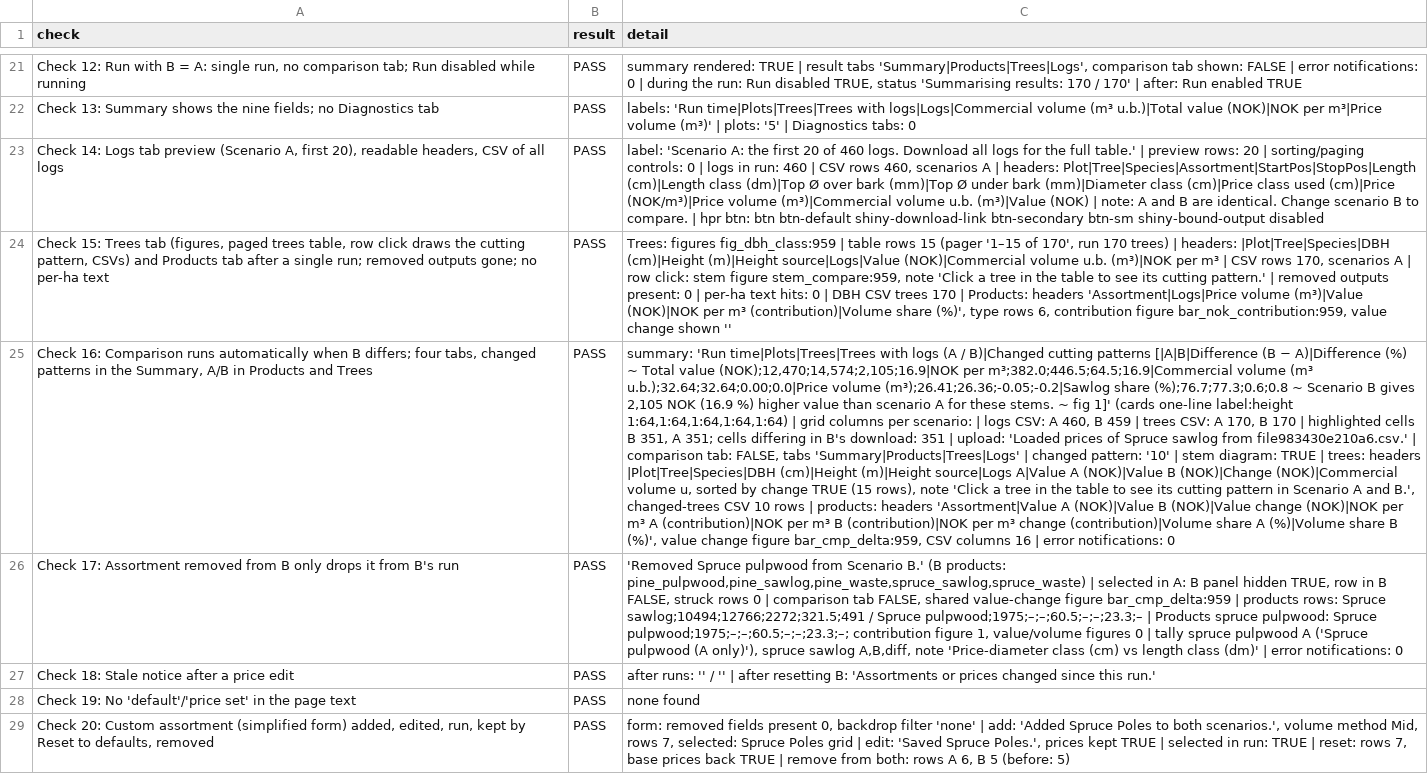
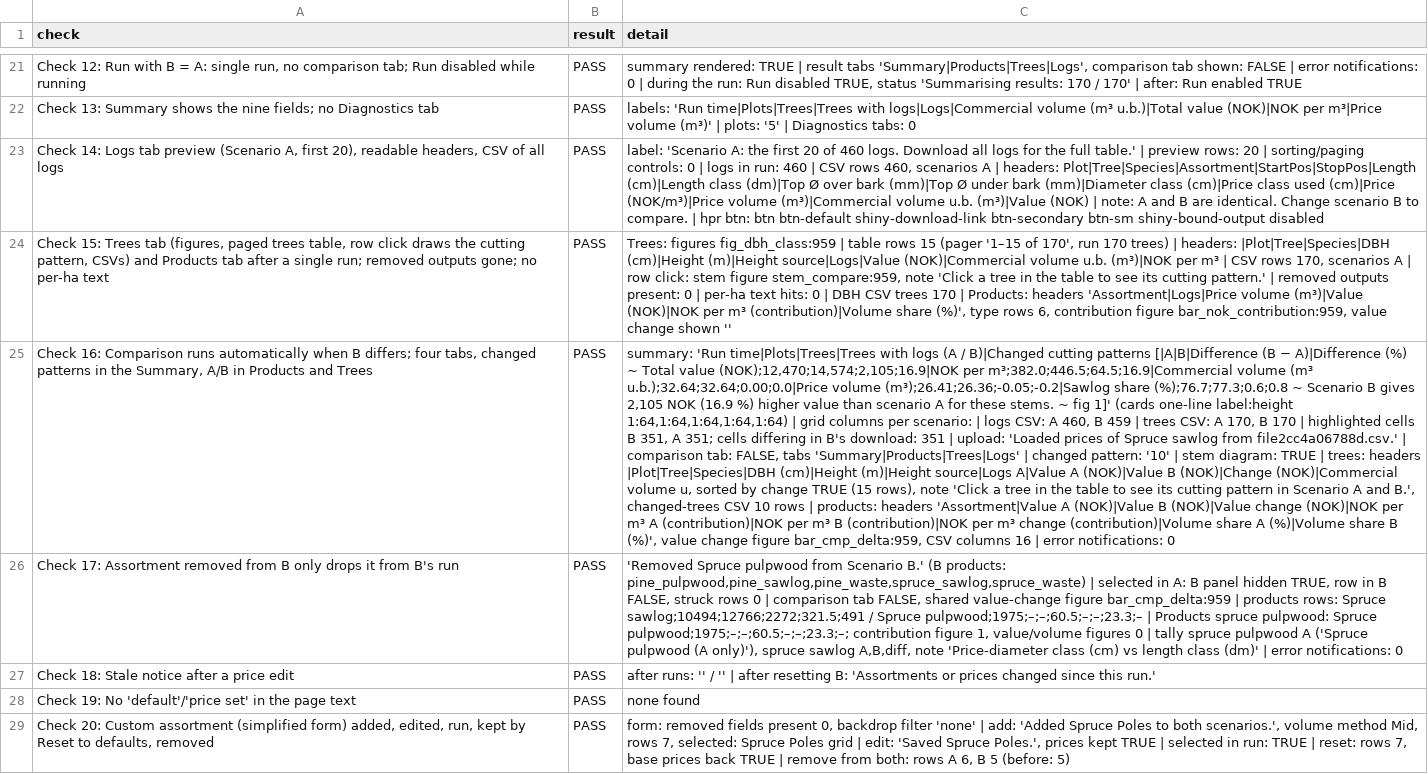
Before and after one commit to SmartForest-no/optBuck, a CSV file: outputs/app_smoke/audit_17_app_smoke.csv, drawn as a sheet; only a part is shown, gaps mark what is left out; the diff covers the shown part only; the diff names each change by its address in the sheet, - before the commit and + after, or states it on an @@ line.

```diff
--- a/outputs/app_smoke/audit_17_app_smoke.csv
+++ b/outputs/app_smoke/audit_17_app_smoke.csv
-C25 (detail): …sawlog from file983430e210a6.csv.' | comparison…
+C25 (detail): …sawlog from file2cc4a06788d.csv.' | comparison…
```
Also changed, not shown: 6 edited cells elsewhere in this file, outputs/check/audit_36_bucking_check.csv, outputs/example_hpr/audit_41_example_hpr.csv, 15 other files.
